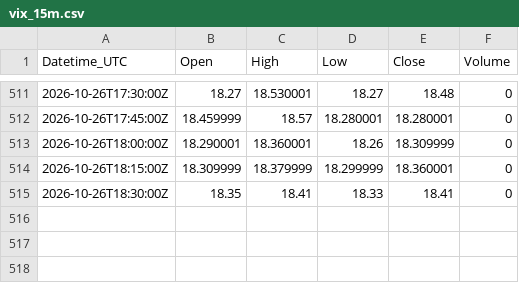
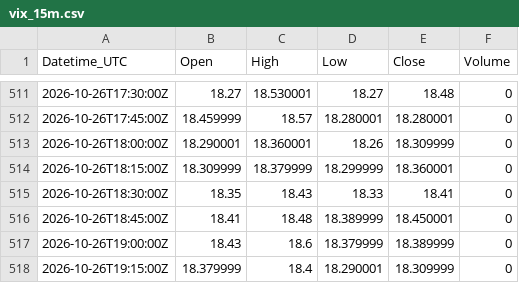
Before and after one commit to Kubula-xu/claude-finance-data, a CSV file: data/vix_15m.csv, drawn as a sheet; only a part is shown, gaps mark what is left out.

```diff
--- a/data/vix_15m.csv
+++ b/data/vix_15m.csv
@@ -514,2 +514,5 @@ Datetime_UTC,Open,High,Low,Close,Volume
 2026-10-26T18:15:00Z,18.309999,18.379999,18.299999,18.360001,0
-2026-10-26T18:30:00Z,18.35,18.41,18.33,18.41,0
+2026-10-26T18:30:00Z,18.35,18.43,18.33,18.41,0
+2026-10-26T18:45:00Z,18.41,18.48,18.389999,18.450001,0
+2026-10-26T19:00:00Z,18.43,18.6,18.379999,18.389999,0
+2026-10-26T19:15:00Z,18.379999,18.4,18.290001,18.309999,0
```
Also changed, not shown: data/ndx_15m.csv, data/spot_log.csv, 39 other files.
